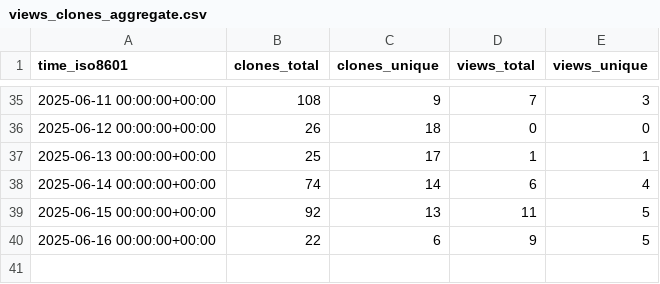
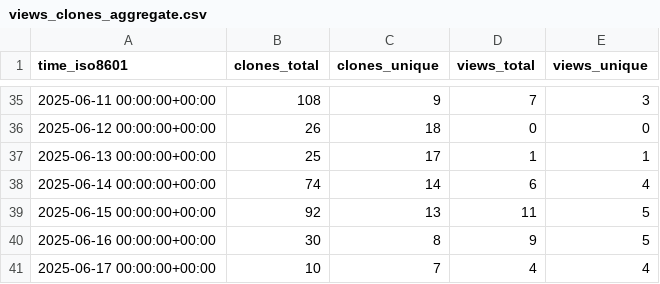
Before and after one commit to thorek1/MacroModelling.jl, a CSV file: thorek1/MacroModelling.jl/ghrs-data/views_clones_aggregate.csv, drawn as a sheet; only a part is shown, gaps mark what is left out.

```diff
--- a/thorek1/MacroModelling.jl/ghrs-data/views_clones_aggregate.csv
+++ b/thorek1/MacroModelling.jl/ghrs-data/views_clones_aggregate.csv
@@ -39,2 +39,3 @@ time_iso8601,clones_total,clones_unique,views_total,views_unique
 2025-06-15 00:00:00+00:00,92,13,11,5
-2025-06-16 00:00:00+00:00,22,6,9,5
+2025-06-16 00:00:00+00:00,30,8,9,5
+2025-06-17 00:00:00+00:00,10,7,4,4
```
Also changed, not shown: 1 other file.
